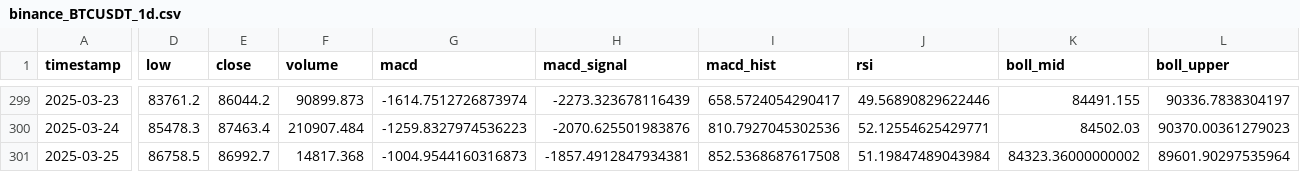
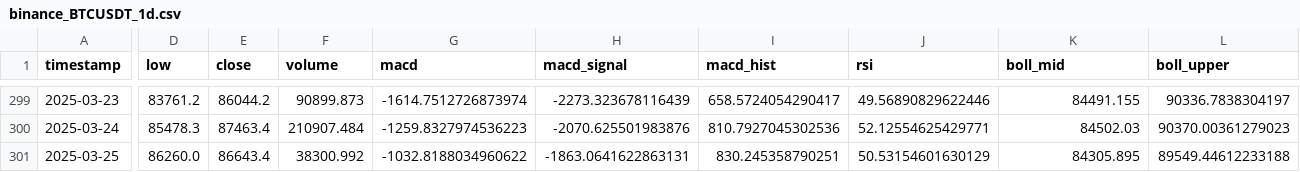
Before and after one commit to Hogna67/crypto-data, a CSV file: data/binance_BTCUSDT_1d.csv, drawn as a sheet; only a part is shown, gaps mark what is left out; the diff covers the shown part only; the diff names each change by its address in the sheet, - before the commit and + after, or states it on an @@ line.

Commit message:
更新 binance BTC/USDT 1d 數據 - 2025-03-25 13:58:23

```diff
--- a/data/binance_BTCUSDT_1d.csv
+++ b/data/binance_BTCUSDT_1d.csv
-D301 (low): 86758.5
+D301 (low): 86260.0
-E301 (close): 86992.7
+E301 (close): 86643.4
-F301 (volume): 14817.368
+F301 (volume): 38300.992
-G301 (macd): -1004.9544160316873
+G301 (macd): -1032.8188034960622
-H301 (macd_signal): -1857.4912847934381
+H301 (macd_signal): -1863.0641622863131
-I301 (macd_hist): 852.5368687617508
+I301 (macd_hist): 830.245358790251
-J301 (rsi): 51.19847489043984
+J301 (rsi): 50.53154601630129
-K301 (boll_mid): 84323.36000000002
+K301 (boll_mid): 84305.895
-L301 (boll_upper): 89601.90297535964
+L301 (boll_upper): 89549.44612233188
```
Also changed, not shown: 4 edited cells elsewhere in this file.
